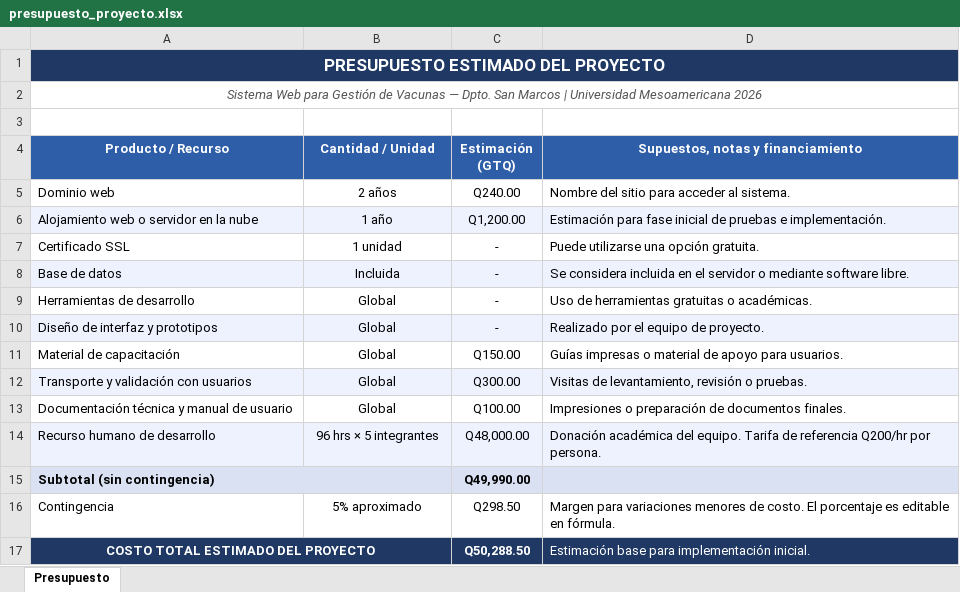
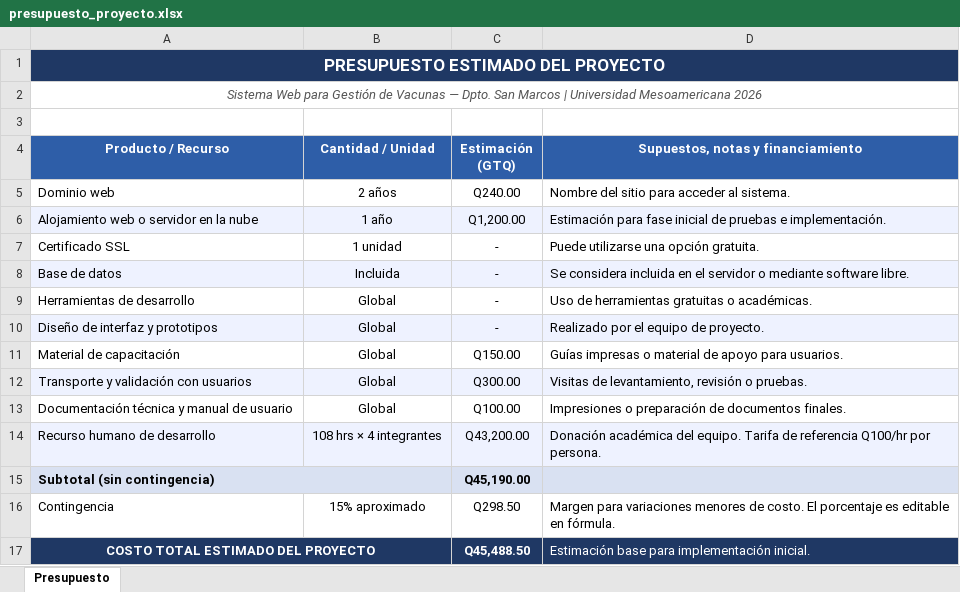
Before and after one commit to WishoSz/PropuestaProyectoDeCarrera, an Excel workbook: excels/presupuesto_proyecto.xlsx, sheet Presupuesto, drawn as a sheet; values as stored, in another font and other column widths than the file's, no borders; the diff names each change by its address in the sheet, - before the commit and + after, or states it on an @@ line.

```diff
--- a/excels/presupuesto_proyecto.xlsx (sheet Presupuesto)
+++ b/excels/presupuesto_proyecto.xlsx (sheet Presupuesto)
-B14 (Cantidad / Unidad): 96 hrs × 5 integrantes
+B14 (Cantidad / Unidad): 108 hrs × 4 integrantes
-C14 (Estimación (GTQ)): Q48,000.00
+C14 (Estimación (GTQ)): Q43,200.00
-D14: …de referencia Q200/hr por persona.
+D14: …de referencia Q100/hr por persona.
-C15 (Estimación (GTQ)): Q49,990.00
+C15 (Estimación (GTQ)): Q45,190.00
-B16 (Cantidad / Unidad): 5% aproximado
+B16 (Cantidad / Unidad): 15% aproximado
-C17 (Estimación (GTQ)): Q50,288.50
+C17 (Estimación (GTQ)): Q45,488.50
```
Also changed, not shown: 2 other files.
